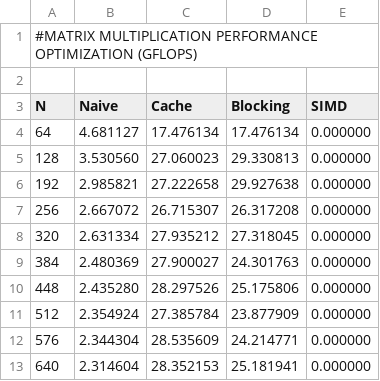
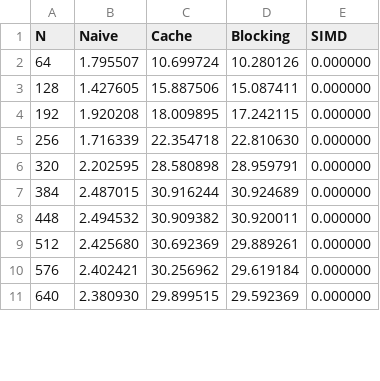
Before and after one commit to monsihv/GEMM, a CSV file: results.csv, drawn as a sheet; only a part is shown; the diff covers the shown part only.

Commit message:
Finished blocking. Made conclusions. Refactored testing loop to make it more memory effecient

```diff
--- a/results.csv
+++ b/results.csv
@@ -1,13 +1,11 @@
-#MATRIX MULTIPLICATION PERFORMANCE OPTIMIZATION (GFLOPS)
-
 N, Naive, Cache, Blocking, SIMD
-64, 4.681127, 17.476134, 17.476134, 0.000000,
-128, 3.530560, 27.060023, 29.330813, 0.000000,
-192, 2.985821, 27.222658, 29.927638, 0.000000,
-256, 2.667072, 26.715307, 26.317208, 0.000000,
-320, 2.631334, 27.935212, 27.318045, 0.000000,
-384, 2.480369, 27.900027, 24.301763, 0.000000,
-448, 2.435280, 28.297526, 25.175806, 0.000000,
-512, 2.354924, 27.385784, 23.877909, 0.000000,
-576, 2.344304, 28.535609, 24.214771, 0.000000,
-640, 2.314604, 28.352153, 25.181941, 0.000000,
+64, 1.795507, 10.699724, 10.280126, 0.000000,
+128, 1.427605, 15.887506, 15.087411, 0.000000,
+192, 1.920208, 18.009895, 17.242115, 0.000000,
+256, 1.716339, 22.354718, 22.810630, 0.000000,
+320, 2.202595, 28.580898, 28.959791, 0.000000,
+384, 2.487015, 30.916244, 30.924689, 0.000000,
+448, 2.494532, 30.909382, 30.920011, 0.000000,
+512, 2.425680, 30.692369, 29.889261, 0.000000,
+576, 2.402421, 30.256962, 29.619184, 0.000000,
+640, 2.380930, 29.899515, 29.592369, 0.000000,
```
Also changed, not shown: 3 added rows and 21 edited cells elsewhere in this file, 3 other files.
